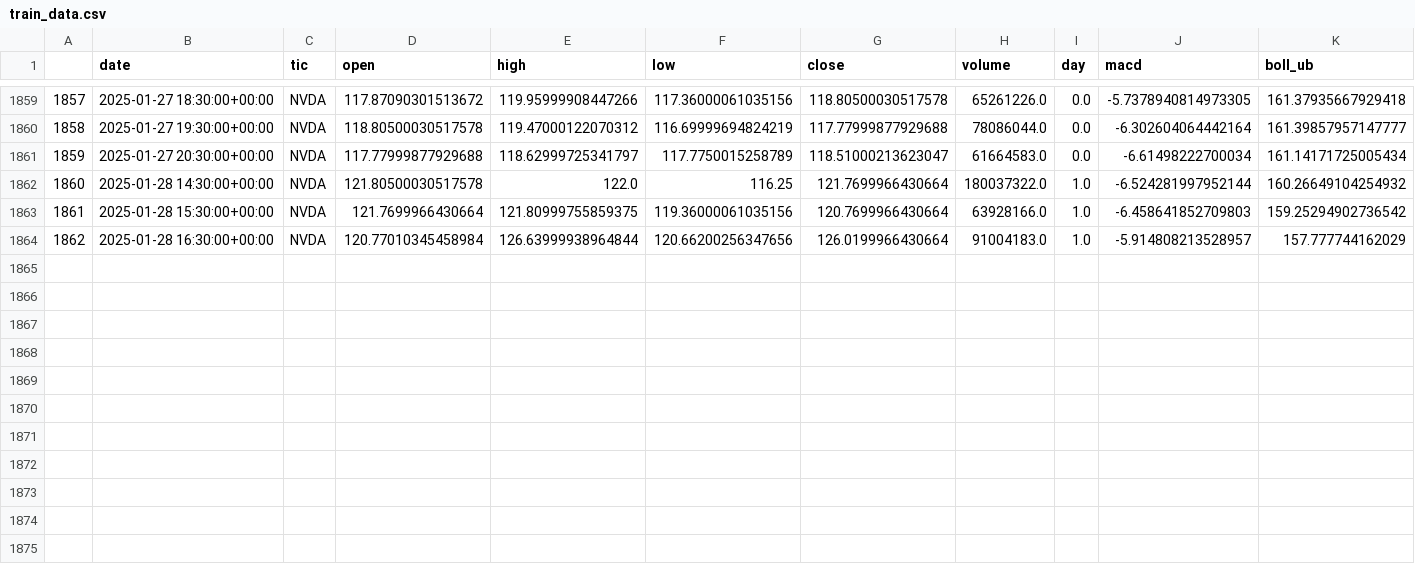
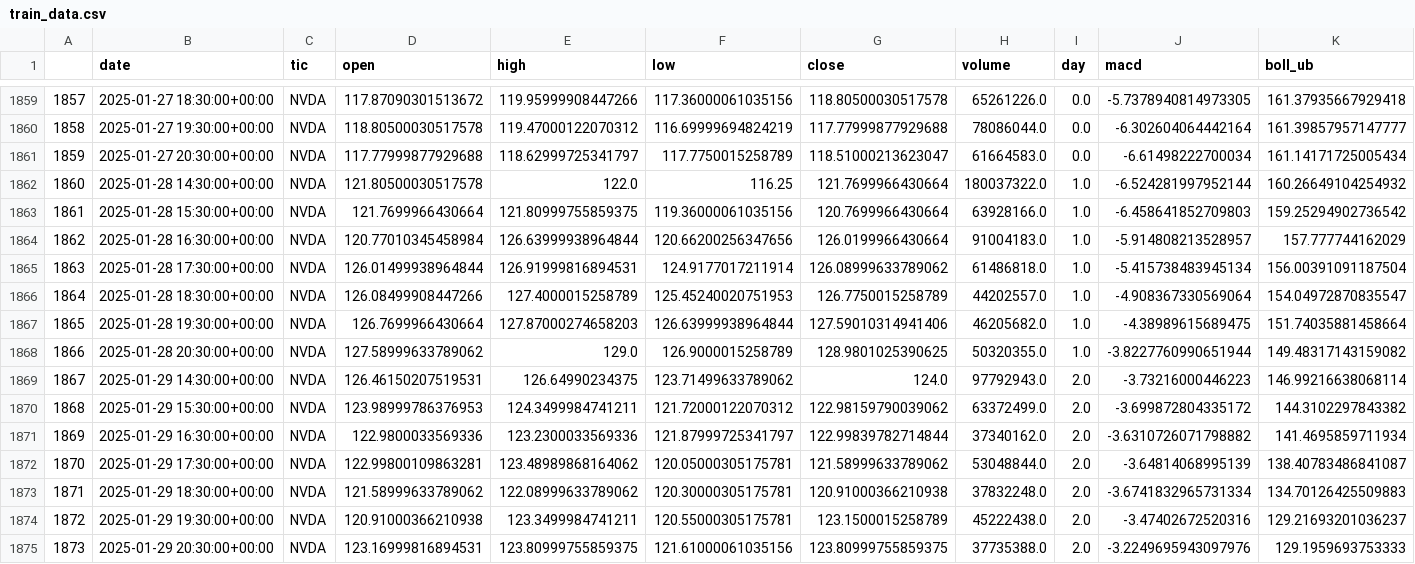
Before and after one commit to ksenijav03/test-finrl-deepseek-stock-prediction, a CSV file: finrl/train_data.csv, drawn as a sheet; only a part is shown, gaps mark what is left out; rows hold the shown columns only; the diff names each change by its address in the sheet, - before the commit and + after, or states it on an @@ line.

```diff
--- a/finrl/train_data.csv
+++ b/finrl/train_data.csv
+row 1865: 1863 | 2025-01-28 17:30:00+00:00 | NVDA | 126.01499938964844 | 126.91999816894531 | 124.9177017211914 | 126.08999633789062 | 61486818.0 | 1.0 | -5.415738483945134 | 156.00391091187504
+row 1866: 1864 | 2025-01-28 18:30:00+00:00 | NVDA | 126.08499908447266 | 127.4000015258789 | 125.45240020751953 | 126.7750015258789 | 44202557.0 | 1.0 | -4.908367330569064 | 154.04972870835547
+row 1867: 1865 | 2025-01-28 19:30:00+00:00 | NVDA | 126.7699966430664 | 127.87000274658203 | 126.63999938964844 | 127.59010314941406 | 46205682.0 | 1.0 | -4.38989615689475 | 151.74035881458664
+row 1868: 1866 | 2025-01-28 20:30:00+00:00 | NVDA | 127.58999633789062 | 129.0 | 126.9000015258789 | 128.9801025390625 | 50320355.0 | 1.0 | -3.8227760990651944 | 149.48317143159082
+row 1869: 1867 | 2025-01-29 14:30:00+00:00 | NVDA | 126.46150207519531 | 126.64990234375 | 123.71499633789062 | 124.0 | 97792943.0 | 2.0 | -3.73216000446223 | 146.99216638068114
+row 1870: 1868 | 2025-01-29 15:30:00+00:00 | NVDA | 123.98999786376953 | 124.3499984741211 | 121.72000122070312 | 122.98159790039062 | 63372499.0 | 2.0 | -3.699872804335172 | 144.3102297843382
+row 1871: 1869 | 2025-01-29 16:30:00+00:00 | NVDA | 122.9800033569336 | 123.2300033569336 | 121.87999725341797 | 122.99839782714844 | 37340162.0 | 2.0 | -3.6310726071798882 | 141.4695859711934
+row 1872: 1870 | 2025-01-29 17:30:00+00:00 | NVDA | 122.99800109863281 | 123.48989868164062 | 120.05000305175781 | 121.58999633789062 | 53048844.0 | 2.0 | -3.64814068995139 | 138.40783486841087
+row 1873: 1871 | 2025-01-29 18:30:00+00:00 | NVDA | 121.58999633789062 | 122.08999633789062 | 120.30000305175781 | 120.91000366210938 | 37832248.0 | 2.0 | -3.6741832965731334 | 134.70126425509883
+row 1874: 1872 | 2025-01-29 19:30:00+00:00 | NVDA | 120.91000366210938 | 123.3499984741211 | 120.55000305175781 | 123.1500015258789 | 45222438.0 | 2.0 | -3.47402672520316 | 129.21693201036237
+row 1875: 1873 | 2025-01-29 20:30:00+00:00 | NVDA | 123.16999816894531 | 123.80999755859375 | 121.61000061035156 | 123.80999755859375 | 37735388.0 | 2.0 | -3.2249695943097976 | 129.1959693753333
```
Also changed, not shown: finrl/results.csv, finrl/trade_data.csv.
